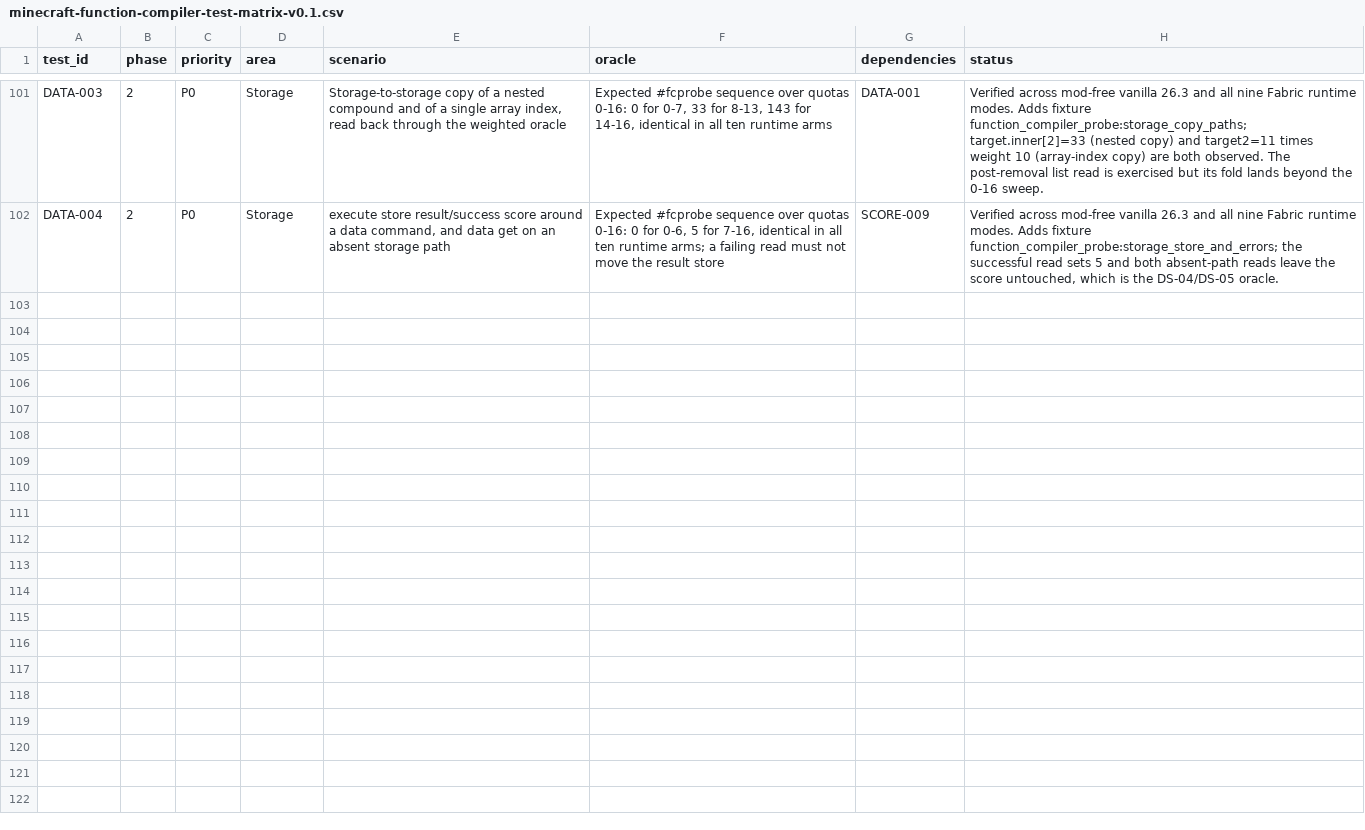
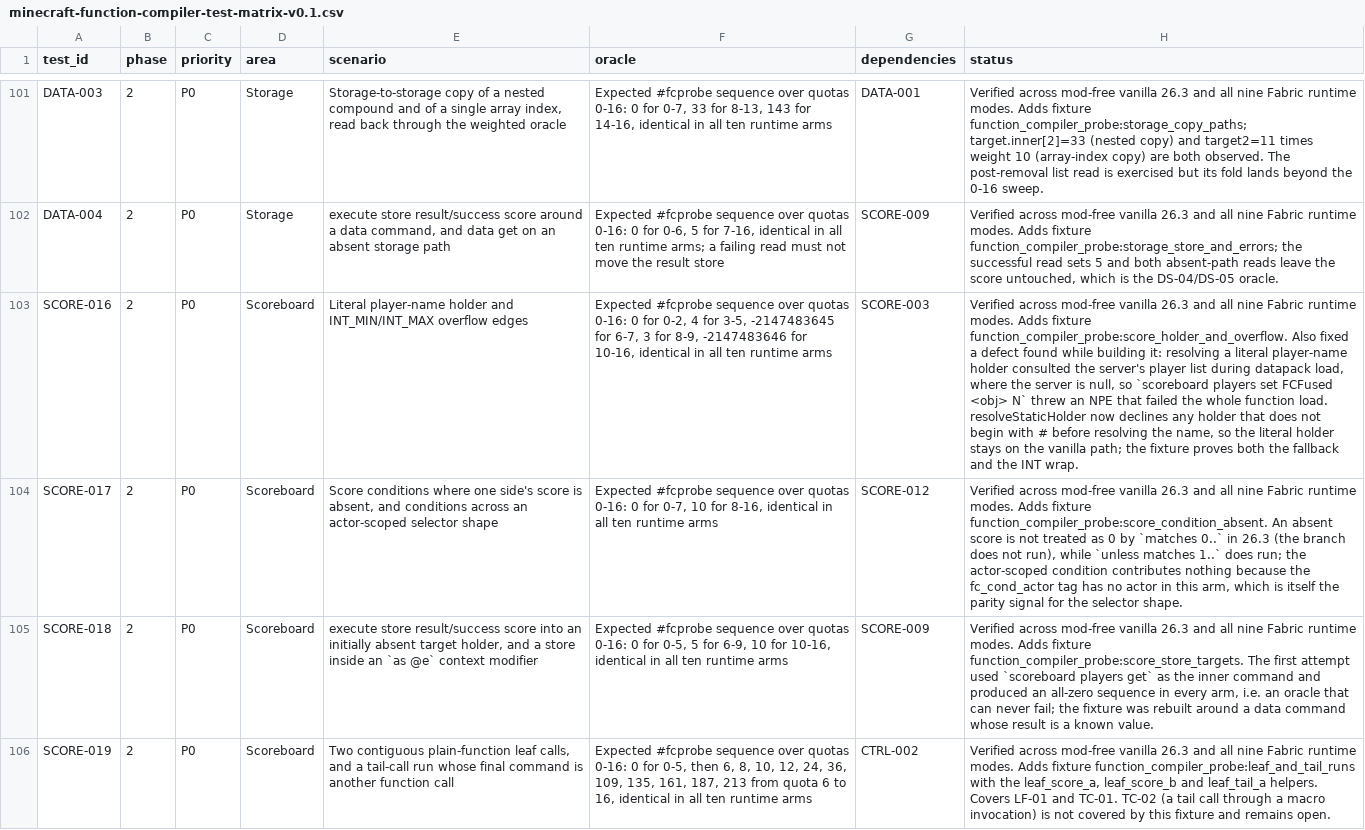
Before and after one commit to qwasdf-1/mcfunction-compiler, a CSV file: docs/v1/plans/minecraft-function-compiler-test-matrix-v0.1.csv, drawn as a sheet; only a part is shown, gaps mark what is left out; the diff names each change by its address in the sheet, - before the commit and + after, or states it on an @@ line.

Commit message:
Close nine coverage rows and fix a datapack-load defect they exposed
Four new fixtures run across mod-free vanilla 26.3 and the full ten-arm Fabric
matrix with exact score-sequence parity: score_holder_and_overflow,
score_condition_absent, score_store_targets and leaf_and_tail_runs (with three
leaf helpers). Matrix cases SCORE-016..019; rows closed: SM-03, SM-11, SC-03,
SC-05, SS-03, SS-04, LF-01, TC-01 and DS-05. Coverage table: 78 covered, 0
partial, 23 missing.

The fixtures exposed a real defect: resolveStaticHolder resolved a holder name
before checking the # prefix, and resolving a literal player-name holder
consults the server's player list, which is null during a datapack load - so
scoreboard players set FCFused <obj> N threw an NPE that failed the whole
function load in every compiled arm while vanilla loaded it fine. All seven
call sites now decline non-# holders first. The fixture proves both the
fallback to vanilla and the 32-bit INT wrap.

Also records two process findings: an early version of score_store_targets had
an all-zero oracle that could never fail and was rebuilt, and the storage
batch's write-up over-claimed by one row because a text edit silently no-op'd.
The coverage table's counts are now regenerated from the table.

```diff
--- a/docs/v1/plans/minecraft-function-compiler-test-matrix-v0.1.csv
+++ b/docs/v1/plans/minecraft-function-compiler-test-matrix-v0.1.csv
+row 103: SCORE-016 | 2 | P0 | Scoreboard | Literal player-name holder and INT_MIN/INT_MAX overflow edges | Expected #fcprobe sequence over quotas 0-16: 0 for 0-2, 4 for 3-5, -2147483645 for 6-7, 3 for 8-9, -2147483646 for 10-16, identical in all ten runtime arms | SCORE-003 | Verified across mod-free vanilla 26.3 and all nine Fabric runtime modes. Adds fixture function_compiler_probe:score_holder_and_overflow. Also fixed a defect found while building it: resolving a literal player-name holder consulted the server's player list during datapack load, where the server is null, so `scoreboard players set FCFused <obj> N` threw an NPE that failed the whole function load. resolveStaticHolder now declines any holder that does not begin with # before resolving the name, so the literal holder stays on the vanilla path; the fixture proves both the fallback and the INT wrap.
+row 104: SCORE-017 | 2 | P0 | Scoreboard | Score conditions where one side's score is absent, and conditions across an actor-scoped selector shape | Expected #fcprobe sequence over quotas 0-16: 0 for 0-7, 10 for 8-16, identical in all ten runtime arms | SCORE-012 | Verified across mod-free vanilla 26.3 and all nine Fabric runtime modes. Adds fixture function_compiler_probe:score_condition_absent. An absent score is not treated as 0 by `matches 0..` in 26.3 (the branch does not run), while `unless matches 1..` does run; the actor-scoped condition contributes nothing because the fc_cond_actor tag has no actor in this arm, which is itself the parity signal for the selector shape.
+row 105: SCORE-018 | 2 | P0 | Scoreboard | execute store result/success score into an initially absent target holder, and a store inside an `as @e` context modifier | Expected #fcprobe sequence over quotas 0-16: 0 for 0-5, 5 for 6-9, 10 for 10-16, identical in all ten runtime arms | SCORE-009 | Verified across mod-free vanilla 26.3 and all nine Fabric runtime modes. Adds fixture function_compiler_probe:score_store_targets. The first attempt used `scoreboard players get` as the inner command and produced an all-zero sequence in every arm, i.e. an oracle that can never fail; the fixture was rebuilt around a data command whose result is a known value.
+row 106: SCORE-019 | 2 | P0 | Scoreboard | Two contiguous plain-function leaf calls, and a tail-call run whose final command is another function call | Expected #fcprobe sequence over quotas 0-16: 0 for 0-5, then 6, 8, 10, 12, 24, 36, 109, 135, 161, 187, 213 from quota 6 to 16, identical in all ten runtime arms | CTRL-002 | Verified across mod-free vanilla 26.3 and all nine Fabric runtime modes. Adds fixture function_compiler_probe:leaf_and_tail_runs with the leaf_score_a, leaf_score_b and leaf_tail_a helpers. Covers LF-01 and TC-01. TC-02 (a tail call through a macro invocation) is not covered by this fixture and remains open.
```
Also changed, not shown: 14 other files.
